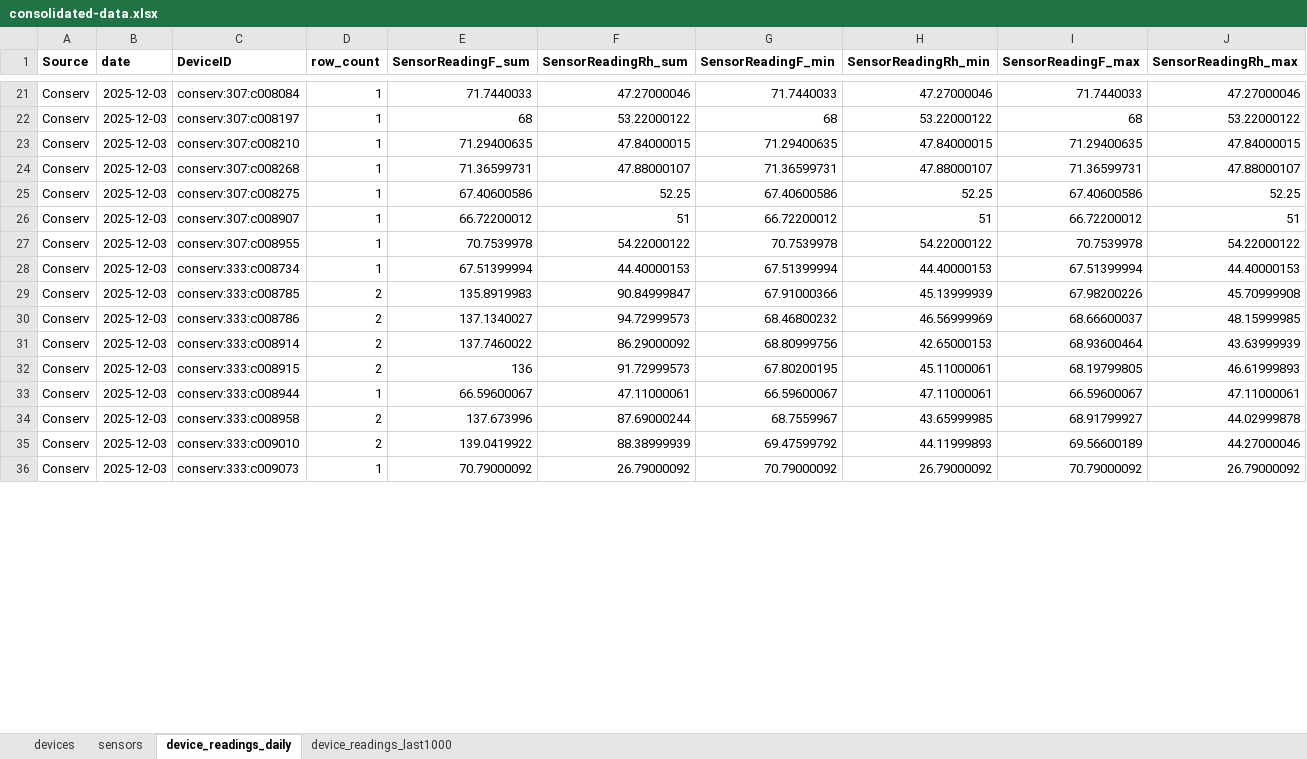
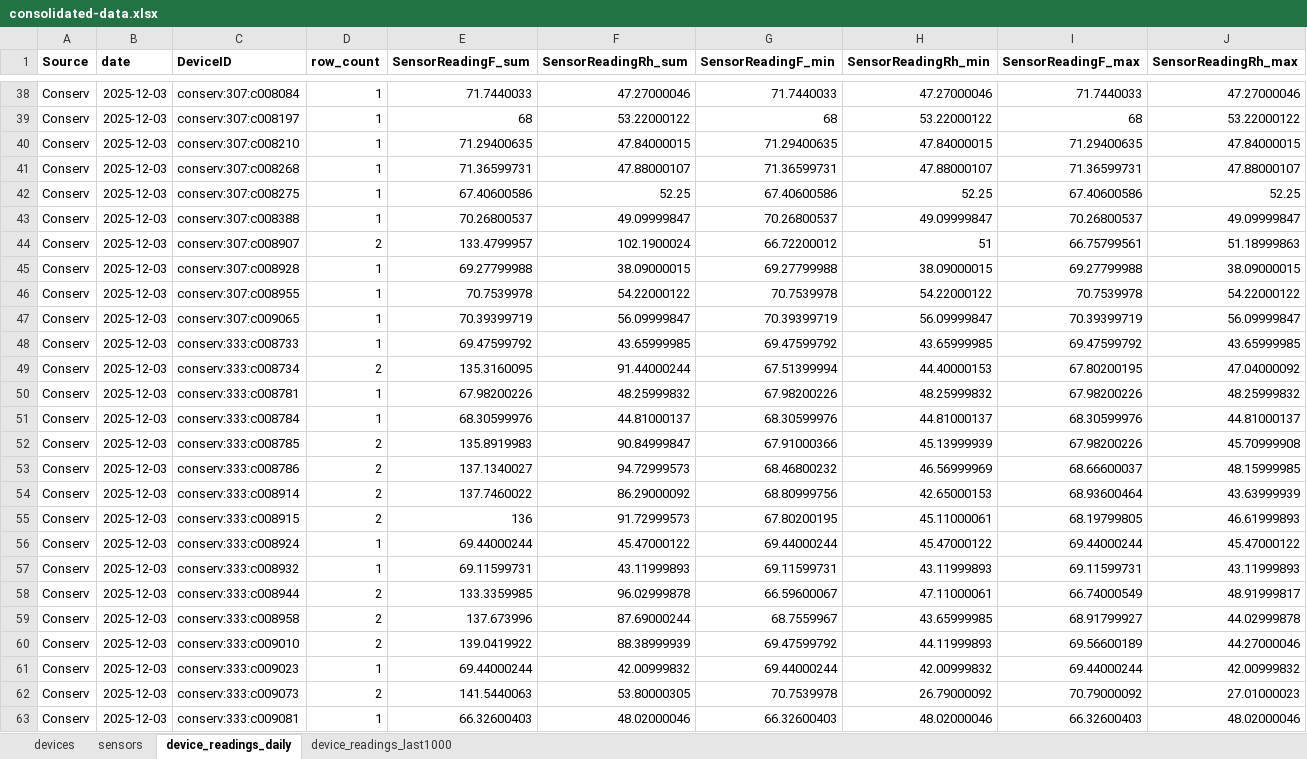
Before and after one commit to Environmental-Pipeline/environmental-sensor-poc, an Excel workbook: data/consolidated-data.xlsx, sheet device_readings_daily, drawn as a sheet; only a part is shown, gaps mark what is left out; values as stored, in another font and other column widths than the file's, no borders; addresses are those after the commit; the diff covers the shown part only; the diff names each change by its address in the sheet, - before the commit and + after, or states it on an @@ line.

```diff
--- a/data/consolidated-data.xlsx (sheet device_readings_daily)
+++ b/data/consolidated-data.xlsx (sheet device_readings_daily)
+row 43: Conserv | 2025-12-03 | conserv:307:c008388 | 1 | 70.26800537 | 49.09999847 | 70.26800537 | 49.09999847 | 70.26800537 | 49.09999847
-D44 (row_count): 1
+D44 (row_count): 2
-E44 (SensorReadingF_sum): 66.72200012
+E44 (SensorReadingF_sum): 133.4799957
-F44 (SensorReadingRh_sum): 51
+F44 (SensorReadingRh_sum): 102.1900024
-I44 (SensorReadingF_max): 66.72200012
+I44 (SensorReadingF_max): 66.75799561
-J44 (SensorReadingRh_max): 51
+J44 (SensorReadingRh_max): 51.18999863
+row 45: Conserv | 2025-12-03 | conserv:307:c008928 | 1 | 69.27799988 | 38.09000015 | 69.27799988 | 38.09000015 | 69.27799988 | 38.09000015
+row 47: Conserv | 2025-12-03 | conserv:307:c009065 | 1 | 70.39399719 | 56.09999847 | 70.39399719 | 56.09999847 | 70.39399719 | 56.09999847
+row 48: Conserv | 2025-12-03 | conserv:333:c008733 | 1 | 69.47599792 | 43.65999985 | 69.47599792 | 43.65999985 | 69.47599792 | 43.65999985
-D49 (row_count): 1
+D49 (row_count): 2
-E49 (SensorReadingF_sum): 67.51399994
+E49 (SensorReadingF_sum): 135.3160095
-F49 (SensorReadingRh_sum): 44.40000153
+F49 (SensorReadingRh_sum): 91.44000244
-I49 (SensorReadingF_max): 67.51399994
+I49 (SensorReadingF_max): 67.80200195
-J49 (SensorReadingRh_max): 44.40000153
+J49 (SensorReadingRh_max): 47.04000092
+row 50: Conserv | 2025-12-03 | conserv:333:c008781 | 1 | 67.98200226 | 48.25999832 | 67.98200226 | 48.25999832 | 67.98200226 | 48.25999832
+row 51: Conserv | 2025-12-03 | conserv:333:c008784 | 1 | 68.30599976 | 44.81000137 | 68.30599976 | 44.81000137 | 68.30599976 | 44.81000137
+row 56: Conserv | 2025-12-03 | conserv:333:c008924 | 1 | 69.44000244 | 45.47000122 | 69.44000244 | 45.47000122 | 69.44000244 | 45.47000122
+row 57: Conserv | 2025-12-03 | conserv:333:c008932 | 1 | 69.11599731 | 43.11999893 | 69.11599731 | 43.11999893 | 69.11599731 | 43.11999893
-D58 (row_count): 1
+D58 (row_count): 2
-E58 (SensorReadingF_sum): 66.59600067
+E58 (SensorReadingF_sum): 133.3359985
-F58 (SensorReadingRh_sum): 47.11000061
+F58 (SensorReadingRh_sum): 96.02999878
-I58 (SensorReadingF_max): 66.59600067
+I58 (SensorReadingF_max): 66.74000549
-J58 (SensorReadingRh_max): 47.11000061
+J58 (SensorReadingRh_max): 48.91999817
+row 61: Conserv | 2025-12-03 | conserv:333:c009023 | 1 | 69.44000244 | 42.00999832 | 69.44000244 | 42.00999832 | 69.44000244 | 42.00999832
-D62 (row_count): 1
+D62 (row_count): 2
-E62 (SensorReadingF_sum): 70.79000092
+E62 (SensorReadingF_sum): 141.5440063
-F62 (SensorReadingRh_sum): 26.79000092
+F62 (SensorReadingRh_sum): 53.80000305
-G62 (SensorReadingF_min): 70.79000092
+G62 (SensorReadingF_min): 70.7539978
-J62 (SensorReadingRh_max): 26.79000092
+J62 (SensorReadingRh_max): 27.01000023
+row 63: Conserv | 2025-12-03 | conserv:333:c009081 | 1 | 66.32600403 | 48.02000046 | 66.32600403 | 48.02000046 | 66.32600403 | 48.02000046
```
Also changed, not shown: 19 added rows and 335 edited cells elsewhere in this sheet, sheet device_readings_last1000, 8 other files.
